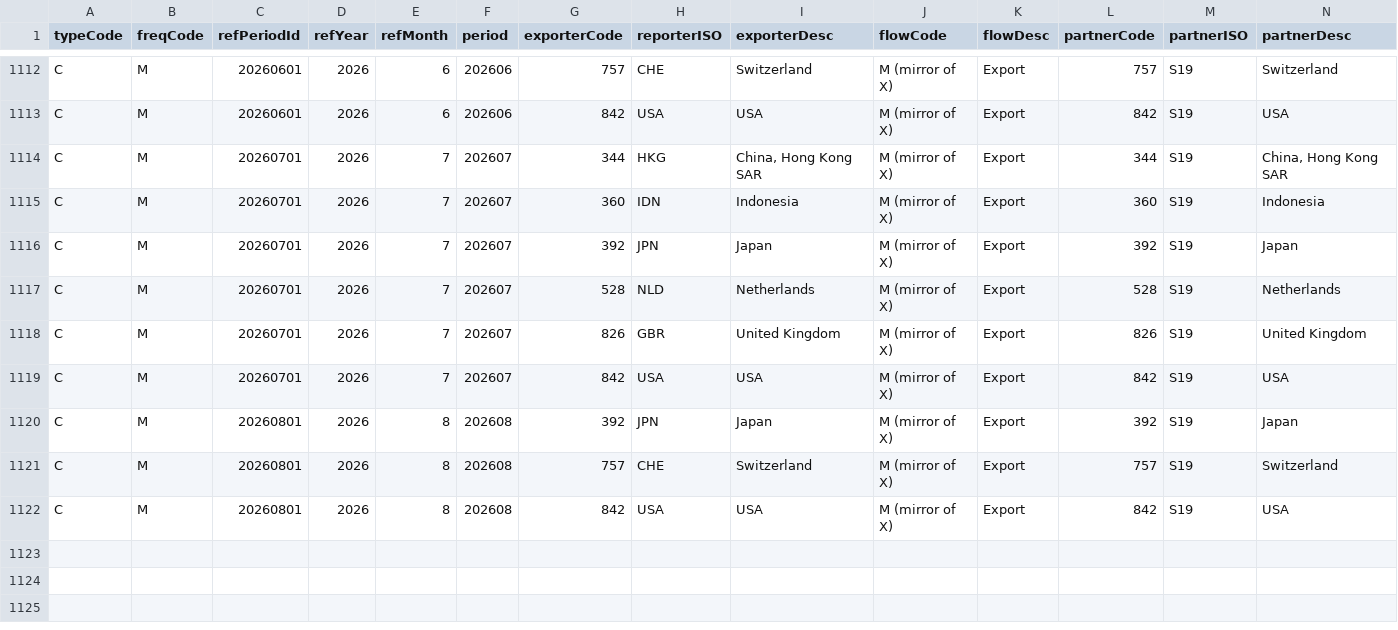
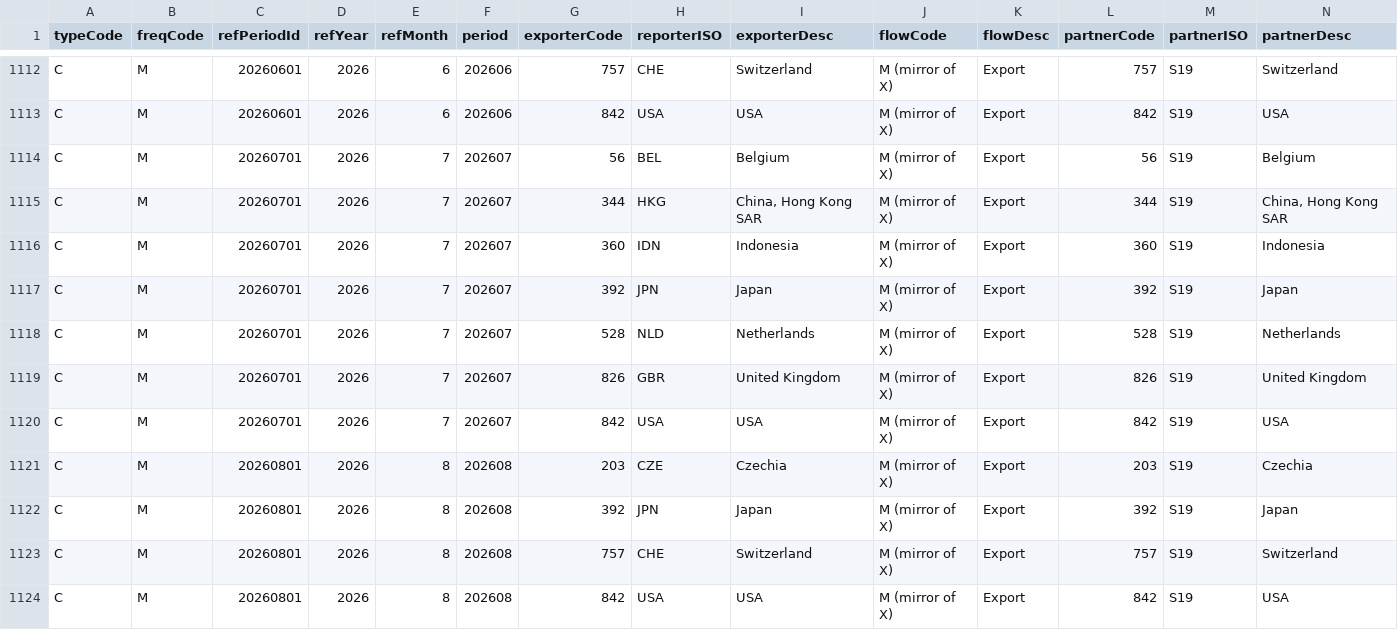
Before and after one commit to ouck1e/Semiconductor-Supply-Chain-Project, a CSV file: data/raw_mirror/helium_490.csv, drawn as a sheet; only a part is shown, gaps mark what is left out; rows hold the shown columns only; the diff names each change by its address in the sheet, - before the commit and + after, or states it on an @@ line.

```diff
--- a/data/raw_mirror/helium_490.csv
+++ b/data/raw_mirror/helium_490.csv
+row 1114: C | M | 20260701 | 2026 | 7 | 202607 | 56 | BEL | Belgium | M (mirror of X) | Export | 56 | S19 | Belgium
+row 1121: C | M | 20260801 | 2026 | 8 | 202608 | 203 | CZE | Czechia | M (mirror of X) | Export | 203 | S19 | Czechia
```
Also changed, not shown: data/external/gpr_monthly.csv, data/raw/helium_702.csv, 4 other files.
